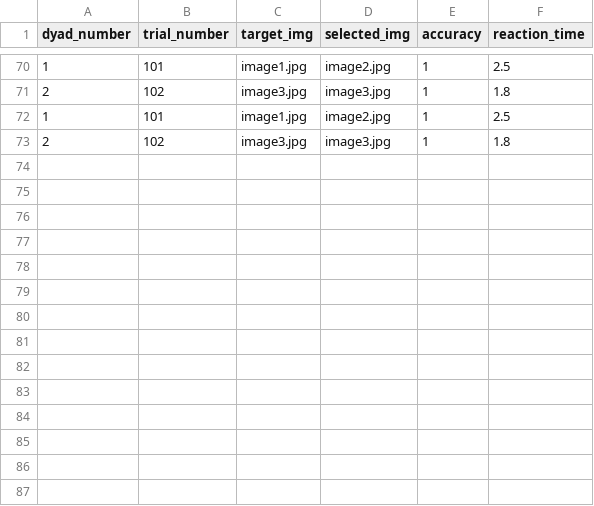
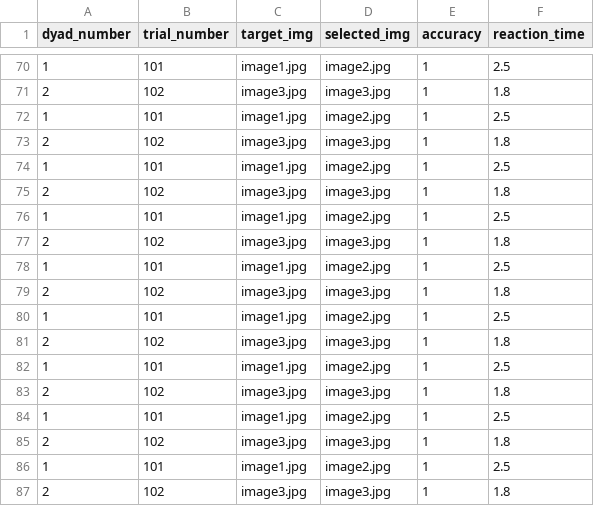
Before and after one commit to J-Andersen-UvA/psychopyMuseum, a CSV file: output/data.csv, drawn as a sheet; only a part is shown, gaps mark what is left out.

```diff
--- a/output/data.csv
+++ b/output/data.csv
@@ -73 +73,15 @@ dyad_number,trial_number,target_img,selected_img,accuracy,reaction_time
 2,102,image3.jpg,image3.jpg,1,1.8
+1,101,image1.jpg,image2.jpg,1,2.5
+2,102,image3.jpg,image3.jpg,1,1.8
+1,101,image1.jpg,image2.jpg,1,2.5
+2,102,image3.jpg,image3.jpg,1,1.8
+1,101,image1.jpg,image2.jpg,1,2.5
+2,102,image3.jpg,image3.jpg,1,1.8
+1,101,image1.jpg,image2.jpg,1,2.5
+2,102,image3.jpg,image3.jpg,1,1.8
+1,101,image1.jpg,image2.jpg,1,2.5
+2,102,image3.jpg,image3.jpg,1,1.8
+1,101,image1.jpg,image2.jpg,1,2.5
+2,102,image3.jpg,image3.jpg,1,1.8
+1,101,image1.jpg,image2.jpg,1,2.5
+2,102,image3.jpg,image3.jpg,1,1.8
```
Also changed, not shown: 2 other files.
